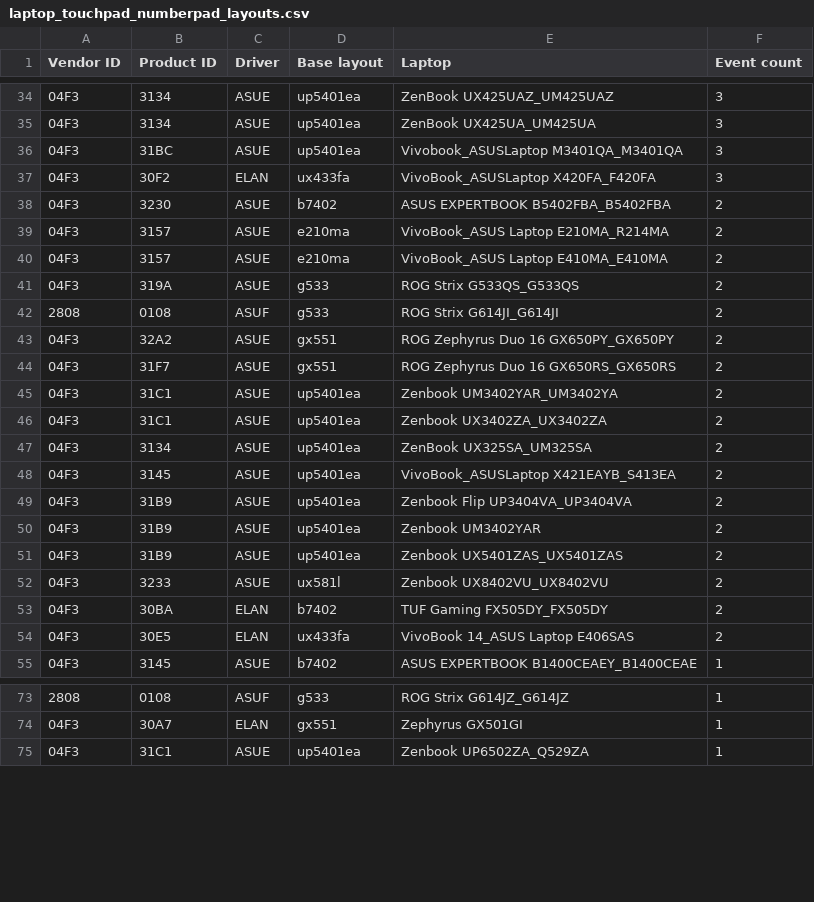
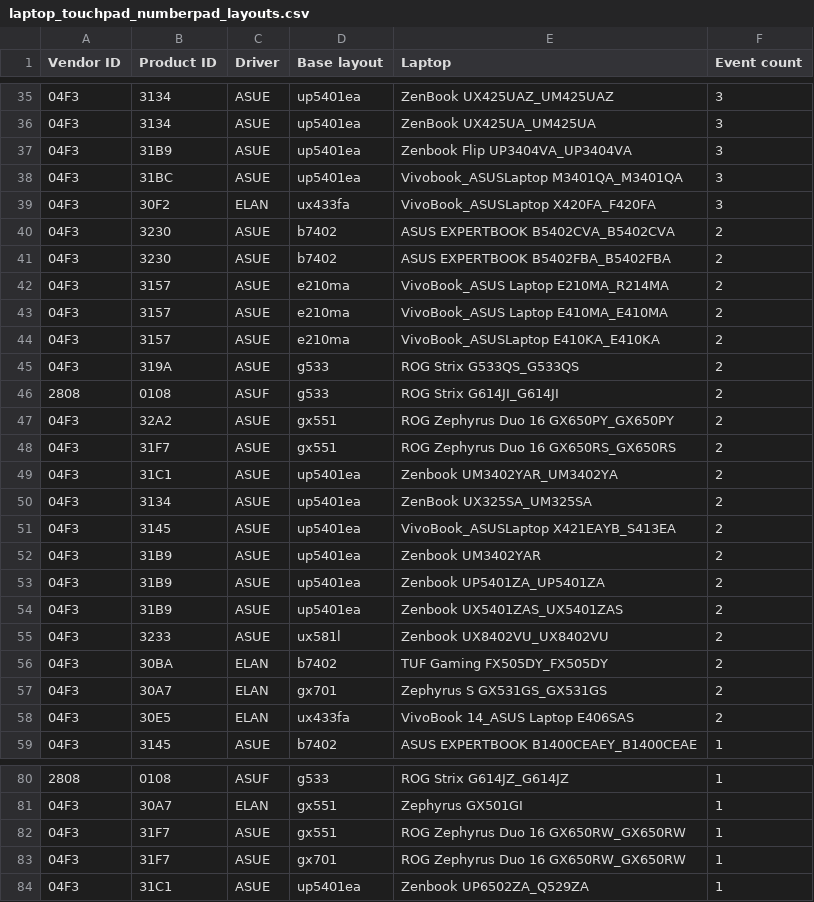
Before and after one commit to asus-linux-drivers/asus-numberpad-driver, a CSV file: laptop_touchpad_numberpad_layouts.csv, drawn as a sheet; only a part is shown, gaps mark what is left out; the diff covers the shown part only.

```diff
--- a/laptop_touchpad_numberpad_layouts.csv
+++ b/laptop_touchpad_numberpad_layouts.csv
@@ -35,4 +36,6 @@ Vendor ID,Product ID,Driver,Base layout,Laptop,Event count
 04F3,3134,ASUE,up5401ea,ZenBook UX425UA_UM425UA,3
+04F3,31B9,ASUE,up5401ea,Zenbook Flip UP3404VA_UP3404VA,3
 04F3,31BC,ASUE,up5401ea,Vivobook_ASUSLaptop M3401QA_M3401QA,3
 04F3,30F2,ELAN,ux433fa,VivoBook_ASUSLaptop X420FA_F420FA,3
+04F3,3230,ASUE,b7402,ASUS EXPERTBOOK B5402CVA_B5402CVA,2
 04F3,3230,ASUE,b7402,ASUS EXPERTBOOK B5402FBA_B5402FBA,2
@@ -40,2 +43,3 @@ Vendor ID,Product ID,Driver,Base layout,Laptop,Event count
 04F3,3157,ASUE,e210ma,VivoBook_ASUS Laptop E410MA_E410MA,2
+04F3,3157,ASUE,e210ma,VivoBook_ASUSLaptop E410KA_E410KA,2
 04F3,319A,ASUE,g533,ROG Strix G533QS_G533QS,2
@@ -45,7 +49,6 @@ Vendor ID,Product ID,Driver,Base layout,Laptop,Event count
 04F3,31C1,ASUE,up5401ea,Zenbook UM3402YAR_UM3402YA,2
-04F3,31C1,ASUE,up5401ea,Zenbook UX3402ZA_UX3402ZA,2
 04F3,3134,ASUE,up5401ea,ZenBook UX325SA_UM325SA,2
 04F3,3145,ASUE,up5401ea,VivoBook_ASUSLaptop X421EAYB_S413EA,2
-04F3,31B9,ASUE,up5401ea,Zenbook Flip UP3404VA_UP3404VA,2
 04F3,31B9,ASUE,up5401ea,Zenbook UM3402YAR,2
+04F3,31B9,ASUE,up5401ea,Zenbook UP5401ZA_UP5401ZA,2
 04F3,31B9,ASUE,up5401ea,Zenbook UX5401ZAS_UX5401ZAS,2
@@ -53,2 +56,3 @@ Vendor ID,Product ID,Driver,Base layout,Laptop,Event count
 04F3,30BA,ELAN,b7402,TUF Gaming FX505DY_FX505DY,2
+04F3,30A7,ELAN,gx701,Zephyrus S GX531GS_GX531GS,2
 04F3,30E5,ELAN,ux433fa,VivoBook 14_ASUS Laptop E406SAS,2
@@ -74,2 +81,4 @@ Vendor ID,Product ID,Driver,Base layout,Laptop,Event count
 04F3,30A7,ELAN,gx551,Zephyrus GX501GI,1
+04F3,31F7,ASUE,gx551,ROG Zephyrus Duo 16 GX650RW_GX650RW,1
+04F3,31F7,ASUE,gx701,ROG Zephyrus Duo 16 GX650RW_GX650RW,1
 04F3,31C1,ASUE,up5401ea,Zenbook UP6502ZA_Q529ZA,1
```
Also changed, not shown: 10 added rows, 5 removed rows and 6 edited cells elsewhere in this file.
